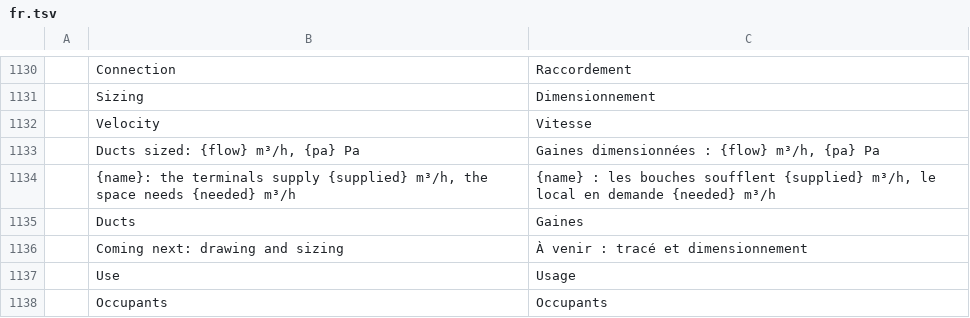
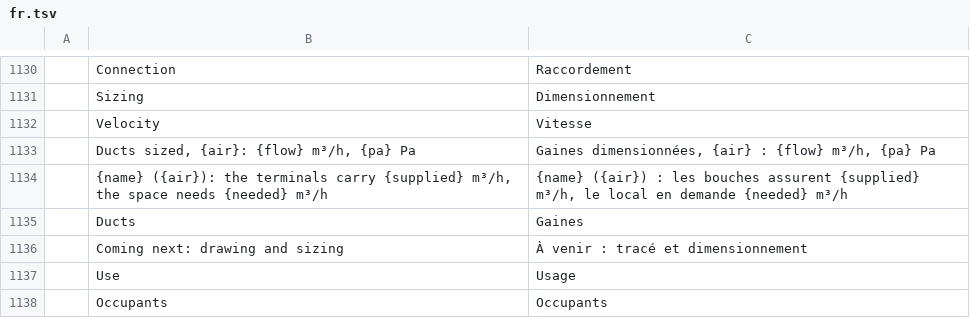
Before and after one commit to freemans32/cadcraft, a TSV file: crates/ui-egui/src/i18n/fr.tsv, drawn as a sheet; only a part is shown, gaps mark what is left out.

```diff
--- a/crates/ui-egui/src/i18n/fr.tsv
+++ b/crates/ui-egui/src/i18n/fr.tsv
@@ -1132,4 +1132,4 @@
 	Velocity	Vitesse
-	Ducts sized: {flow} m³/h, {pa} Pa	Gaines dimensionnées : {flow} m³/h, {pa} Pa
-	{name}: the terminals supply {supplied} m³/h, the space needs {needed} m³/h	{name} : les bouches soufflent {supplied} m³/h, le local en demande {needed} m³/h
+	Ducts sized, {air}: {flow} m³/h, {pa} Pa	Gaines dimensionnées, {air} : {flow} m³/h, {pa} Pa
+	{name} ({air}): the terminals carry {supplied} m³/h, the space needs {needed} m³/h	{name} ({air}) : les bouches assurent {supplied} m³/h, le local en demande {needed} m³/h
 	Ducts	Gaines
```
Also changed, not shown: 8 other files.
